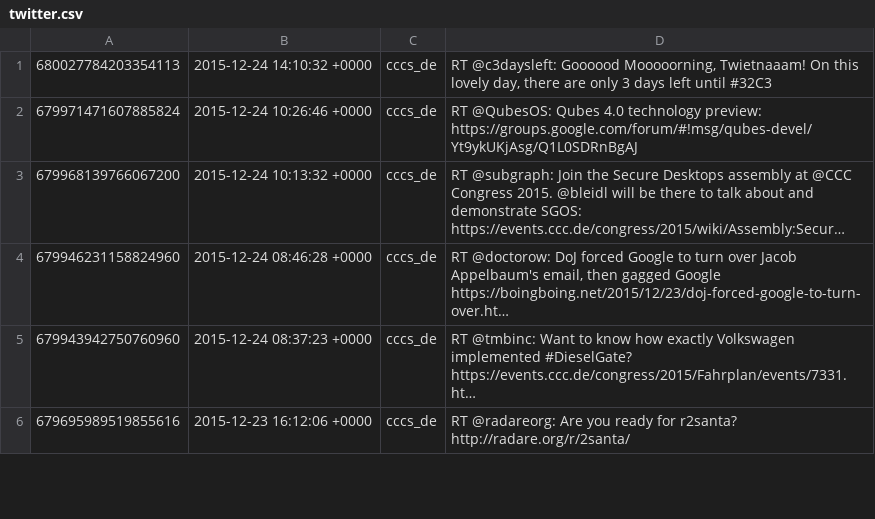
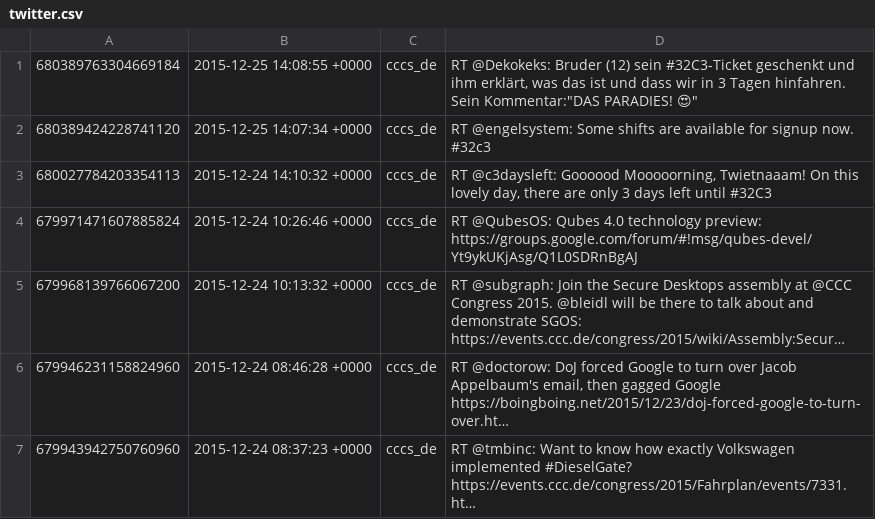
Before and after one commit to cccs/cccs-website, a CSV file: content/_data/twitter.csv, drawn as a sheet; only a part is shown; the shorter side is filled out with more unchanged rows; long unchanged cells end in …; ↵ is a line break in a cell; the diff names each change by its address in the sheet, - before the commit and + after, or states it on an @@ line.

Commit message:
Update Twitter

```diff
--- a/content/_data/twitter.csv
+++ b/content/_data/twitter.csv
+row 1: 680389763304669184 | 2015-12-25 14:08:55 +0000 | cccs_de | RT @Dekokeks: Bruder (12) sein #32C3-Ticket geschenkt und ihm erklärt, was das ist und dass wir in 3 Tagen hinfahren. ↵ Sein Kommentar:"DAS PARADIES! 😍"
+row 2: 680389424228741120 | 2015-12-25 14:07:34 +0000 | cccs_de | RT @engelsystem: Some shifts are available for signup now. #32c3
```
